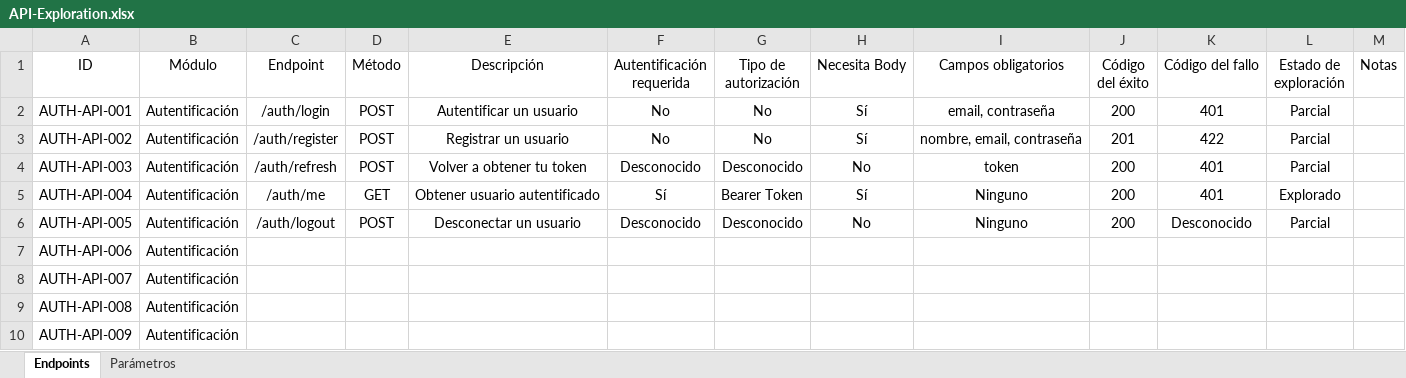
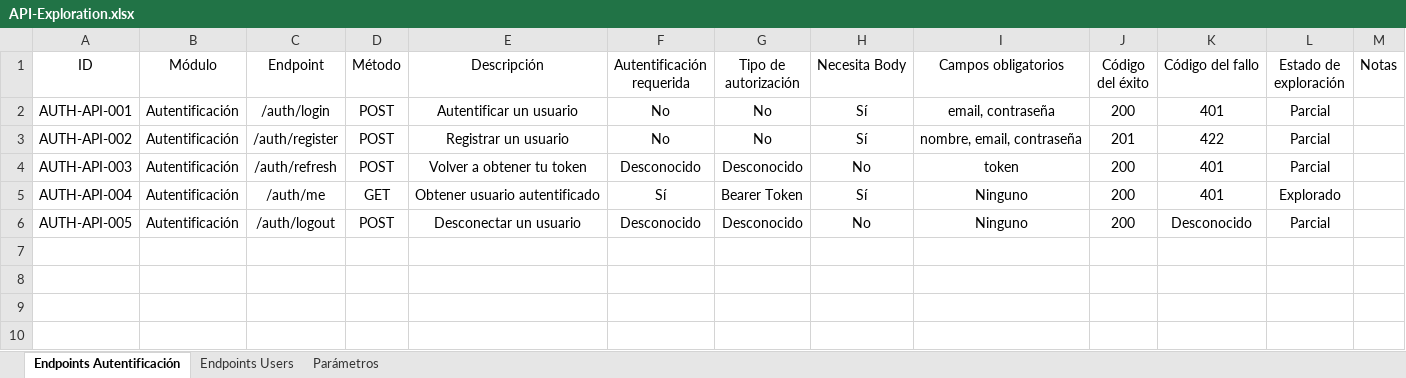
Before and after one commit to cristobalceppi25/apiTestingAutomationLabs, an Excel workbook: docs/API-Exploration.xlsx, sheet Endpoints Autentificación, drawn as a sheet; values as stored, in another font and other column widths than the file's, no borders; the diff names each change by its address in the sheet, - before the commit and + after, or states it on an @@ line.

```diff
--- a/docs/API-Exploration.xlsx (sheet Endpoints Autentificación)
+++ b/docs/API-Exploration.xlsx (sheet Endpoints Autentificación)
-sheet tab: Endpoints
+sheet tab: Endpoints Autentificación
+sheet tab: Endpoints Users
-row 7: AUTH-API-006 | Autentificación
-row 8: AUTH-API-007 | Autentificación
-row 9: AUTH-API-008 | Autentificación
-row 10: AUTH-API-009 | Autentificación
```
Also changed, not shown: sheet Parámetros, docs/Test-Cases.xlsx.
